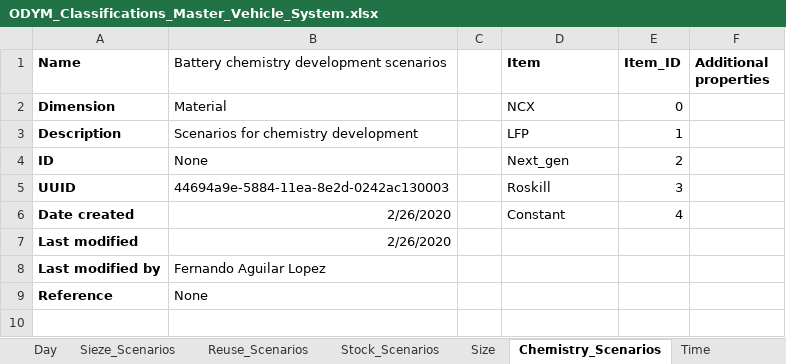
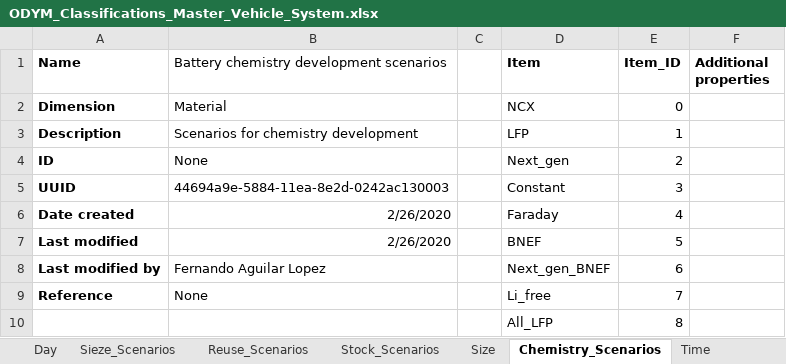
Before and after one commit to fernaag/Global_LIB_system, an Excel workbook: docs/Files/ODYM_Classifications_Master_Vehicle_System.xlsx, sheet Chemistry_Scenarios, drawn as a sheet; values as stored, in another font and other column widths than the file's, no borders; the diff names each change by its address in the sheet, - before the commit and + after, or states it on an @@ line.

```diff
--- a/docs/Files/ODYM_Classifications_Master_Vehicle_System.xlsx (sheet Chemistry_Scenarios)
+++ b/docs/Files/ODYM_Classifications_Master_Vehicle_System.xlsx (sheet Chemistry_Scenarios)
-D5 (Item): Roskill
+D5 (Item): Constant
-D6 (Item): Constant
+D6 (Item): Faraday
-D7 (Item): (empty)
+D7 (Item): BNEF
-E7 (Item_ID): (empty)
+E7 (Item_ID): 5
-D8 (Item): (empty)
+D8 (Item): Next_gen_BNEF
-E8 (Item_ID): (empty)
+E8 (Item_ID): 6
-D9 (Item): (empty)
+D9 (Item): Li_free
-E9 (Item_ID): (empty)
+E9 (Item_ID): 7
+row 10:  |  |  | All_LFP | 8
```
Also changed, not shown: sheet MAIN_Table, results/sensitivity_table.xlsx, 8 other files.
